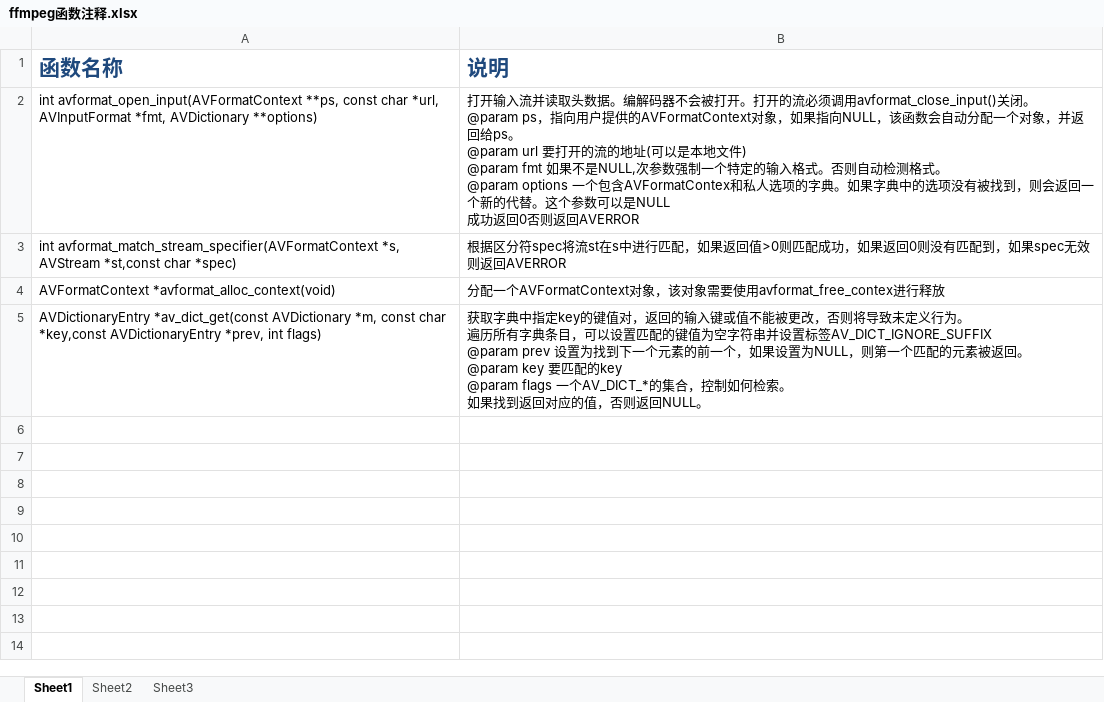
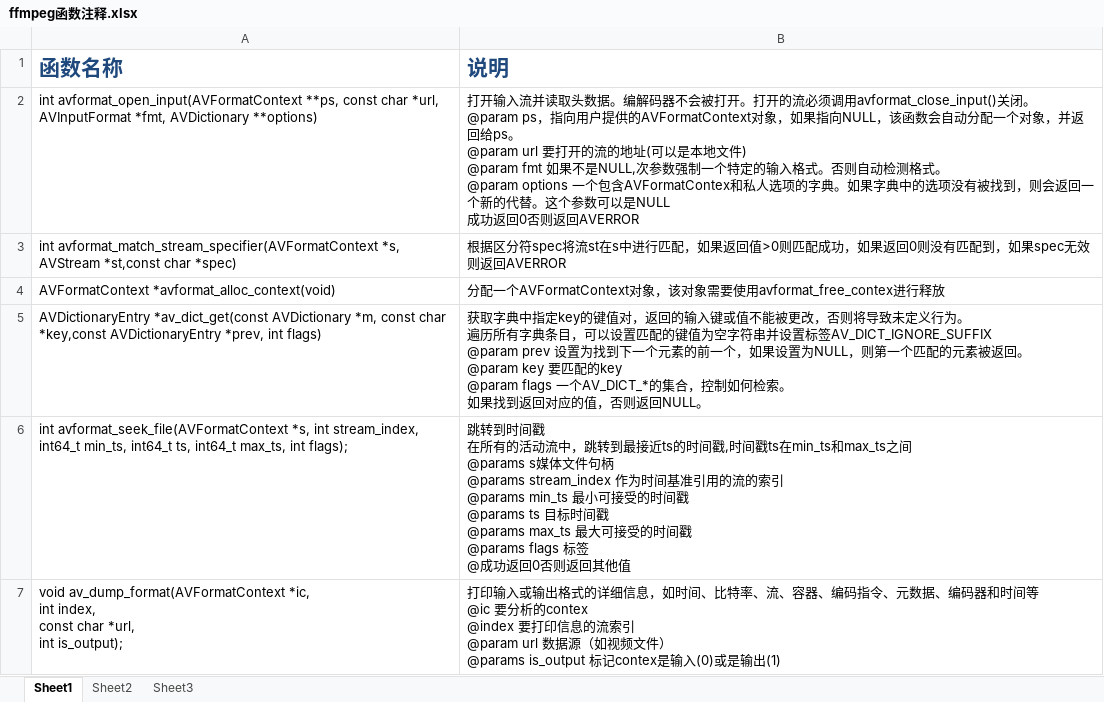
Before and after one commit to metoo10987/Win7SDK, an Excel workbook: windows/ffmpeg-20161009-win64-dev/ffmpeg函数注释.xlsx, sheet Sheet1, drawn as a sheet; values as stored, in another font and other column widths than the file's, no borders; ↵ is a line break in a cell; the diff names each change by its address in the sheet, - before the commit and + after, or states it on an @@ line.

Commit message:
..

```diff
--- a/windows/ffmpeg-20161009-win64-dev/ffmpeg函数注释.xlsx (sheet Sheet1)
+++ b/windows/ffmpeg-20161009-win64-dev/ffmpeg函数注释.xlsx (sheet Sheet1)
+row 6: int avformat_seek_file(AVFormatContext *s, int stream_index, int64_t min_ts, int64_t ts, int64_t max_ts, int flags); | 跳转到时间戳 ↵ 在所有的活动流中，跳转到最接近ts的时间戳,时间戳ts在min_ts和max_ts之间 ↵ @params s媒体文件句柄 ↵ @params stream_index 作为时间基准引用的流的索引 ↵ @params min_ts 最小可接受的时间戳 ↵ @params ts 目标时间戳 ↵ @params max_ts 最大可接受的时间戳 ↵ @params flags 标签 ↵ @成功返回0否则返回其他值
+row 7: void av_dump_format(AVFormatContext *ic, ↵ int index, ↵ const char *url, ↵ int is_output); | 打印输入或输出格式的详细信息，如时间、比特率、流、容器、编码指令、元数据、编码器和时间等 ↵ @ic 要分析的contex ↵ @index 要打印信息的流索引 ↵ @param url 数据源（如视频文件） ↵ @params is_output 标记contex是输入(0)或是输出(1)
```
